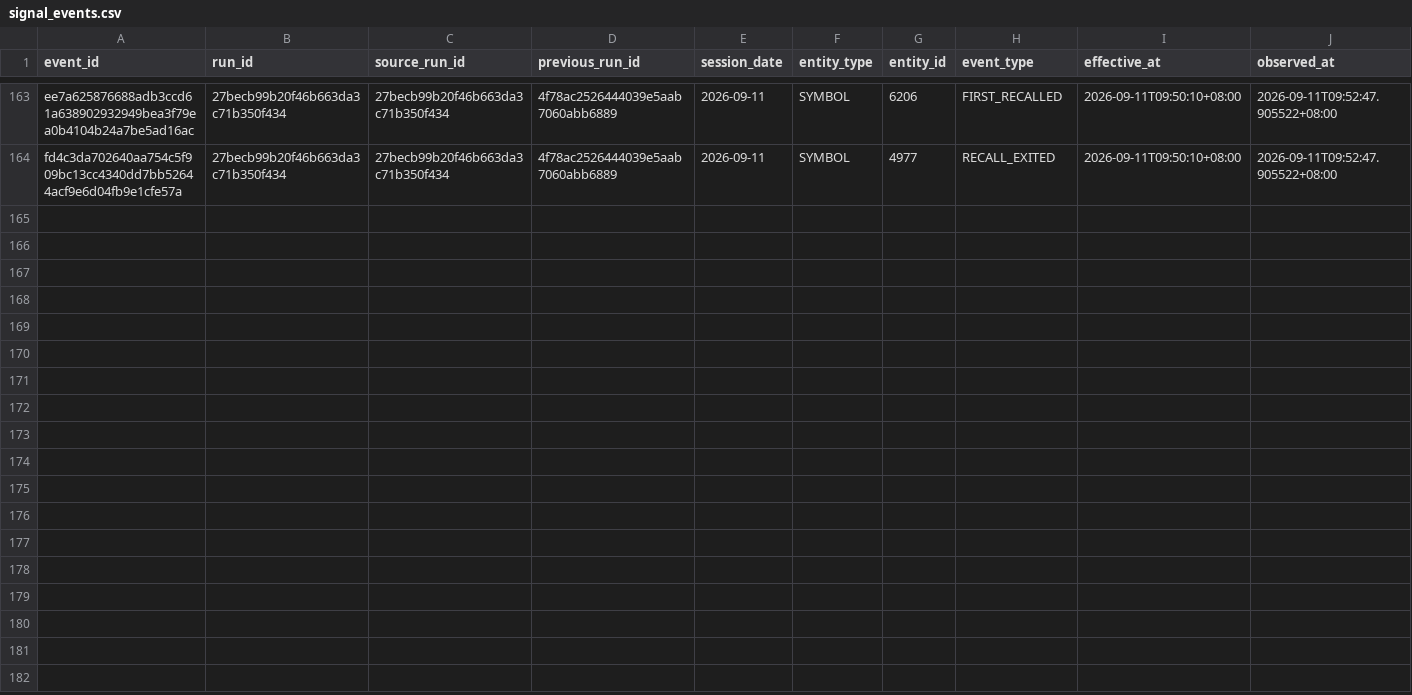
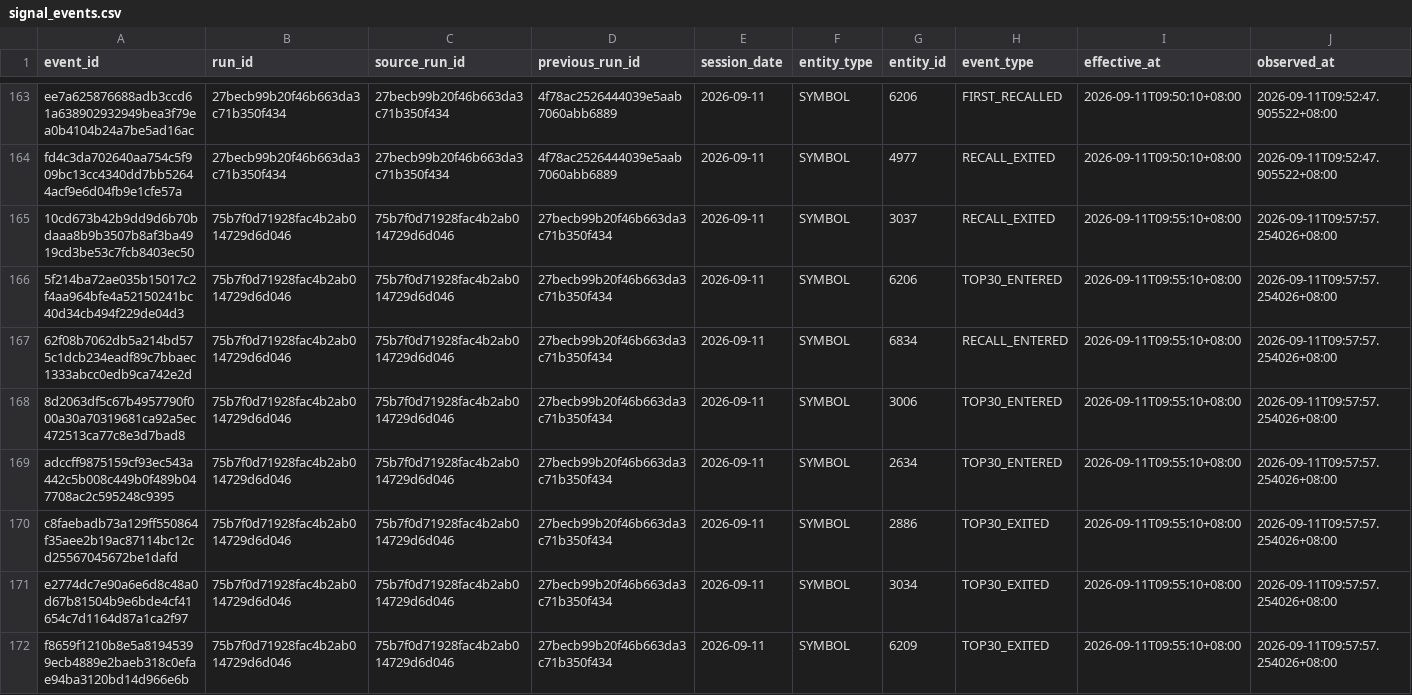
Before and after one commit to luoafei88-ux/tradingai-institutional-data, a CSV file: scanner/signal_events.csv, drawn as a sheet; only a part is shown, gaps mark what is left out; rows hold the shown columns only; the diff names each change by its address in the sheet, - before the commit and + after, or states it on an @@ line.

Commit message:
chore: update TSE common-stock scanner

```diff
--- a/scanner/signal_events.csv
+++ b/scanner/signal_events.csv
+row 165: 10cd673b42b9dd9d6b70bdaaa8b9b3507b8af3ba4919cd3be53c7fcb8403ec50 | 75b7f0d71928fac4b2ab014729d6d046 | 75b7f0d71928fac4b2ab014729d6d046 | 27becb99b20f46b663da3c71b350f434 | 2026-09-11 | SYMBOL | 3037 | RECALL_EXITED | 2026-09-11T09:55:10+08:00 | 2026-09-11T09:57:57.254026+08:00
+row 166: 5f214ba72ae035b15017c2f4aa964bfe4a52150241bc40d34cb494f229de04d3 | 75b7f0d71928fac4b2ab014729d6d046 | 75b7f0d71928fac4b2ab014729d6d046 | 27becb99b20f46b663da3c71b350f434 | 2026-09-11 | SYMBOL | 6206 | TOP30_ENTERED | 2026-09-11T09:55:10+08:00 | 2026-09-11T09:57:57.254026+08:00
+row 167: 62f08b7062db5a214bd575c1dcb234eadf89c7bbaec1333abcc0edb9ca742e2d | 75b7f0d71928fac4b2ab014729d6d046 | 75b7f0d71928fac4b2ab014729d6d046 | 27becb99b20f46b663da3c71b350f434 | 2026-09-11 | SYMBOL | 6834 | RECALL_ENTERED | 2026-09-11T09:55:10+08:00 | 2026-09-11T09:57:57.254026+08:00
+row 168: 8d2063df5c67b4957790f000a30a70319681ca92a5ec472513ca77c8e3d7bad8 | 75b7f0d71928fac4b2ab014729d6d046 | 75b7f0d71928fac4b2ab014729d6d046 | 27becb99b20f46b663da3c71b350f434 | 2026-09-11 | SYMBOL | 3006 | TOP30_ENTERED | 2026-09-11T09:55:10+08:00 | 2026-09-11T09:57:57.254026+08:00
+row 169: adccff9875159cf93ec543a442c5b008c449b0f489b047708ac2c595248c9395 | 75b7f0d71928fac4b2ab014729d6d046 | 75b7f0d71928fac4b2ab014729d6d046 | 27becb99b20f46b663da3c71b350f434 | 2026-09-11 | SYMBOL | 2634 | TOP30_ENTERED | 2026-09-11T09:55:10+08:00 | 2026-09-11T09:57:57.254026+08:00
+row 170: c8faebadb73a129ff550864f35aee2b19ac87114bc12cd25567045672be1dafd | 75b7f0d71928fac4b2ab014729d6d046 | 75b7f0d71928fac4b2ab014729d6d046 | 27becb99b20f46b663da3c71b350f434 | 2026-09-11 | SYMBOL | 2886 | TOP30_EXITED | 2026-09-11T09:55:10+08:00 | 2026-09-11T09:57:57.254026+08:00
+row 171: e2774dc7e90a6e6d8c48a0d67b81504b9e6bde4cf41654c7d1164d87a1ca2f97 | 75b7f0d71928fac4b2ab014729d6d046 | 75b7f0d71928fac4b2ab014729d6d046 | 27becb99b20f46b663da3c71b350f434 | 2026-09-11 | SYMBOL | 3034 | TOP30_EXITED | 2026-09-11T09:55:10+08:00 | 2026-09-11T09:57:57.254026+08:00
+row 172: f8659f1210b8e5a81945399ecb4889e2baeb318c0efae94ba3120bd14d966e6b | 75b7f0d71928fac4b2ab014729d6d046 | 75b7f0d71928fac4b2ab014729d6d046 | 27becb99b20f46b663da3c71b350f434 | 2026-09-11 | SYMBOL | 6209 | TOP30_EXITED | 2026-09-11T09:55:10+08:00 | 2026-09-11T09:57:57.254026+08:00
```
Also changed, not shown: scanner/full_market_scanner.csv, scanner/sector_radar.csv, 4 other files.
